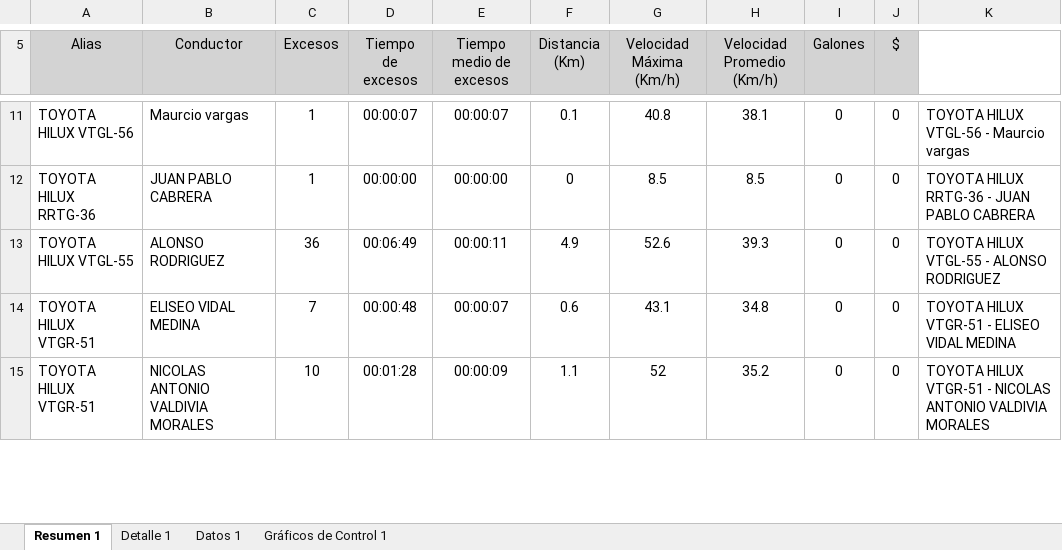
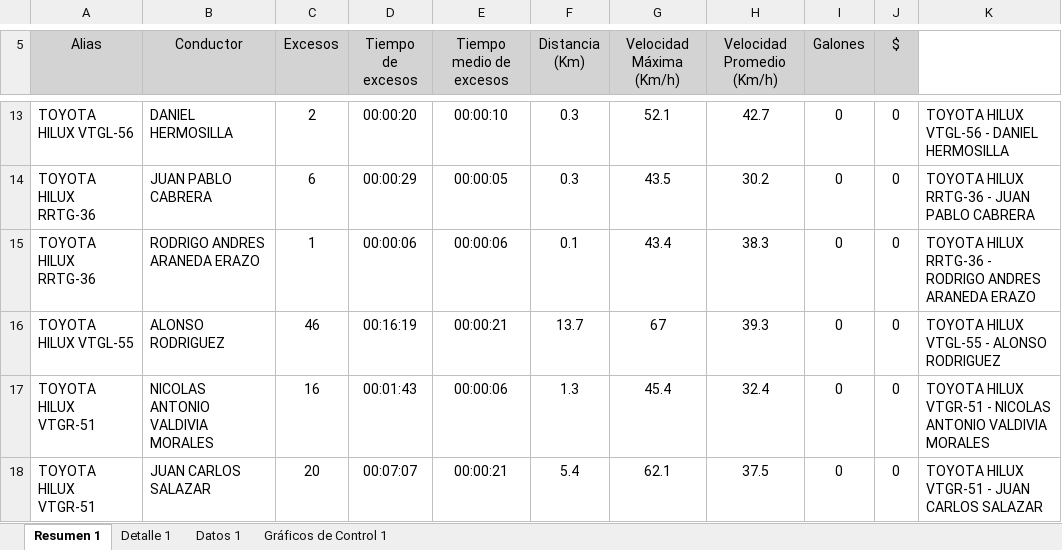
Before and after one commit to WurfelSPA/tracklink-santamarta, an Excel workbook: INFORME EXCESOS DE VELOCIDAD.xlsx, sheet Resumen 1, drawn as a sheet; only a part is shown, gaps mark what is left out; values as stored, in another font and other column widths than the file's, no borders; table styles not drawn; removed rows and columns are numbered as before the commit, all else as after; the diff covers the shown part only; the diff names each change by its address in the sheet, - before the commit and + after, or states it on an @@ line.

```diff
--- a/INFORME EXCESOS DE VELOCIDAD.xlsx (sheet Resumen 1)
+++ b/INFORME EXCESOS DE VELOCIDAD.xlsx (sheet Resumen 1)
-B13 (Conductor): Maurcio vargas
+B13 (Conductor): DANIEL HERMOSILLA
-C13 (Excesos): 1
+C13 (Excesos): 2
-D13 (Tiempo de excesos): 00:00:07
+D13 (Tiempo de excesos): 00:00:20
-E13 (Tiempo medio de excesos): 00:00:07
+E13 (Tiempo medio de excesos): 00:00:10
-F13 (Distancia (Km)): 0.1
+F13 (Distancia (Km)): 0.3
-G13 (Velocidad Máxima (Km/h)): 40.8
+G13 (Velocidad Máxima (Km/h)): 52.1
-H13 (Velocidad Promedio (Km/h)): 38.1
+H13 (Velocidad Promedio (Km/h)): 42.7
-K13: TOYOTA HILUX VTGL-56 - Maurcio vargas
+K13: TOYOTA HILUX VTGL-56 - DANIEL HERMOSILLA
-C14 (Excesos): 1
+C14 (Excesos): 6
-D14 (Tiempo de excesos): 00:00:00
+D14 (Tiempo de excesos): 00:00:29
-E14 (Tiempo medio de excesos): 00:00:00
+E14 (Tiempo medio de excesos): 00:00:05
-F14 (Distancia (Km)): 0
+F14 (Distancia (Km)): 0.3
-G14 (Velocidad Máxima (Km/h)): 8.5
+G14 (Velocidad Máxima (Km/h)): 43.5
-H14 (Velocidad Promedio (Km/h)): 8.5
+H14 (Velocidad Promedio (Km/h)): 30.2
+row 15: TOYOTA HILUX RRTG-36 | RODRIGO ANDRES ARANEDA ERAZO | 1 | 00:00:06 | 00:00:06 | 0.1 | 43.4 | 38.3 | 0 | 0 | TOYOTA HILUX RRTG-36 - RODRIGO ANDRES ARANEDA ERAZO
-C16 (Excesos): 36
+C16 (Excesos): 46
-D16 (Tiempo de excesos): 00:06:49
+D16 (Tiempo de excesos): 00:16:19
-E16 (Tiempo medio de excesos): 00:00:11
+E16 (Tiempo medio de excesos): 00:00:21
-F16 (Distancia (Km)): 4.9
+F16 (Distancia (Km)): 13.7
-G16 (Velocidad Máxima (Km/h)): 52.6
+G16 (Velocidad Máxima (Km/h)): 67
-row 14: TOYOTA HILUX VTGR-51 | ELISEO VIDAL MEDINA | 7 | 00:00:48 | 00:00:07 | 0.6 | 43.1 | 34.8 | 0 | 0 | TOYOTA HILUX VTGR-51 - ELISEO VIDAL MEDINA
-C17 (Excesos): 10
+C17 (Excesos): 16
-D17 (Tiempo de excesos): 00:01:28
+D17 (Tiempo de excesos): 00:01:43
-E17 (Tiempo medio de excesos): 00:00:09
+E17 (Tiempo medio de excesos): 00:00:06
-F17 (Distancia (Km)): 1.1
+F17 (Distancia (Km)): 1.3
-G17 (Velocidad Máxima (Km/h)): 52
+G17 (Velocidad Máxima (Km/h)): 45.4
-H17 (Velocidad Promedio (Km/h)): 35.2
+H17 (Velocidad Promedio (Km/h)): 32.4
+row 18: TOYOTA HILUX VTGR-51 | JUAN CARLOS SALAZAR | 20 | 00:07:07 | 00:00:21 | 5.4 | 62.1 | 37.5 | 0 | 0 | TOYOTA HILUX VTGR-51 - JUAN CARLOS SALAZAR
```
Also changed, not shown: 5 added rows, 5 removed rows and 83 edited cells elsewhere in this sheet, sheet Detalle 1, sheet Datos 1, charts or pictures, 1 other file.
